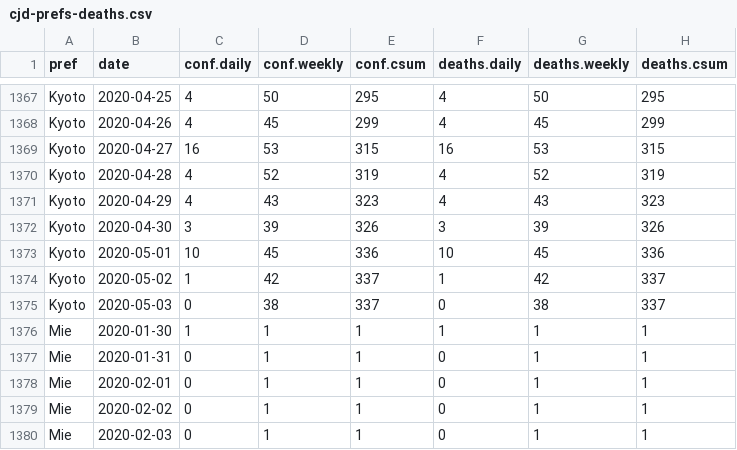
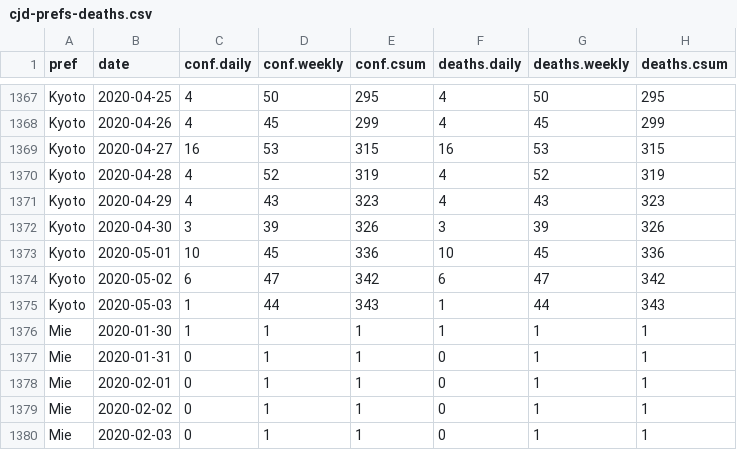
Before and after one commit to graphy-covidjp/xgraphy-covidjp.github.io, a CSV file: csv/cjd-prefs-deaths.csv, drawn as a sheet; only a part is shown, gaps mark what is left out.

```diff
--- a/csv/cjd-prefs-deaths.csv
+++ b/csv/cjd-prefs-deaths.csv
@@ -1373,4 +1373,4 @@ Kyoto,2020-04-30,3,39,326,3,39,326
 Kyoto,2020-05-01,10,45,336,10,45,336
-Kyoto,2020-05-02,1,42,337,1,42,337
-Kyoto,2020-05-03,0,38,337,0,38,337
+Kyoto,2020-05-02,6,47,342,6,47,342
+Kyoto,2020-05-03,1,44,343,1,44,343
 Mie,2020-01-30,1,1,1,1,1,1
```
Also changed, not shown: 48 other files.
